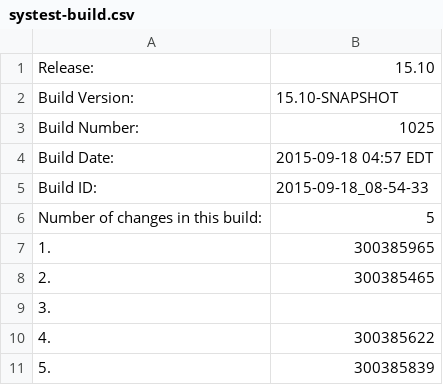
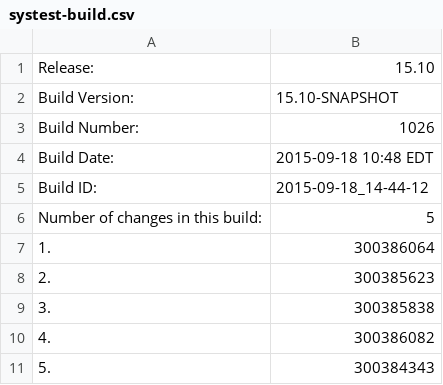
Before and after one commit to cheungs7/qa-dashboard, a CSV file: systest-build.csv, drawn as a sheet.

Commit message:
Made changes to systest and int information file.

```diff
--- a/systest-build.csv
+++ b/systest-build.csv
@@ -2,10 +2,10 @@ Release:,15.10
 Build Version:,15.10-SNAPSHOT
-Build Number:,1025
-Build Date:,2015-09-18 04:57 EDT
-Build ID:,2015-09-18_08-54-33
+Build Number:,1026
+Build Date:,2015-09-18 10:48 EDT
+Build ID:,2015-09-18_14-44-12
 Number of changes in this build:,5
-1.,300385965
-2.,300385465
-3.,
-4.,300385622
-5.,300385839
+1.,300386064
+2.,300385623
+3.,300385838
+4.,300386082
+5.,300384343
```
Also changed, not shown: 3 other files.
